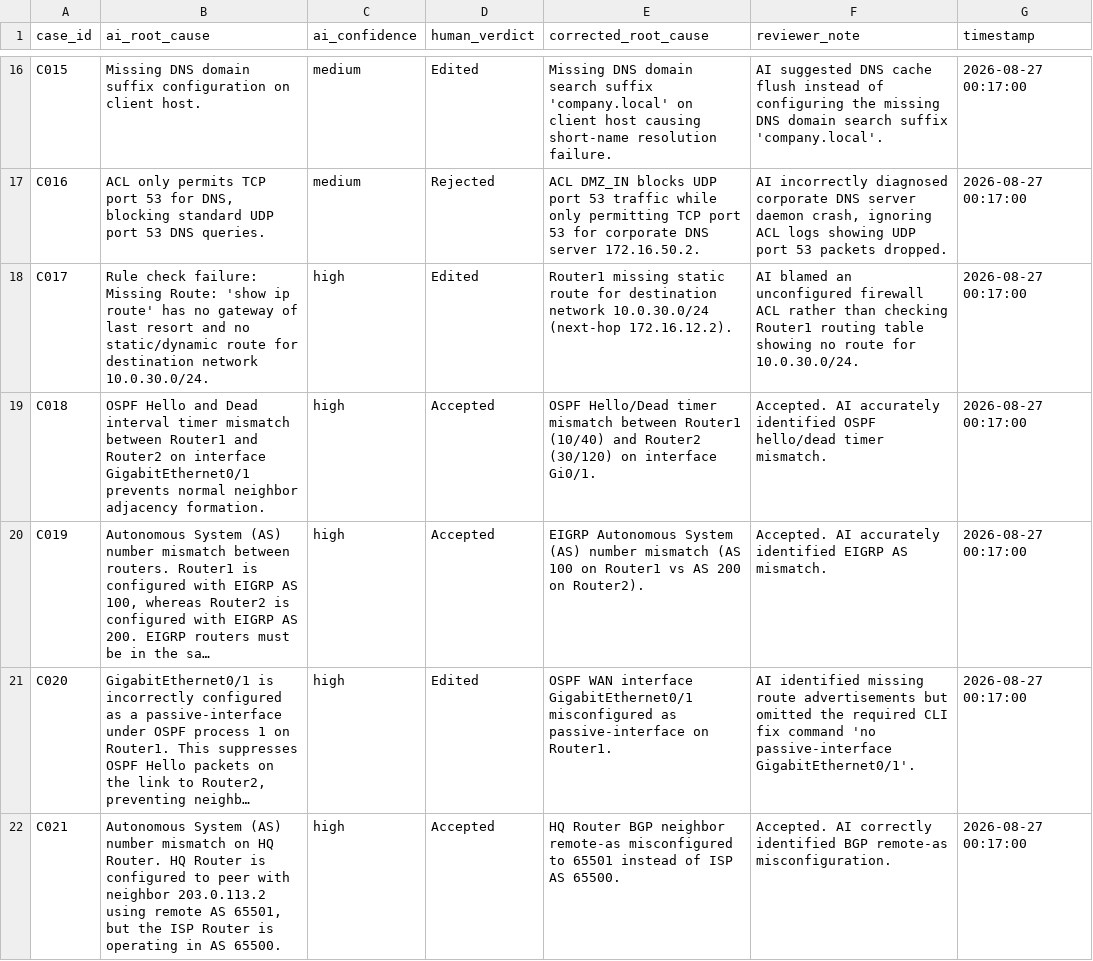
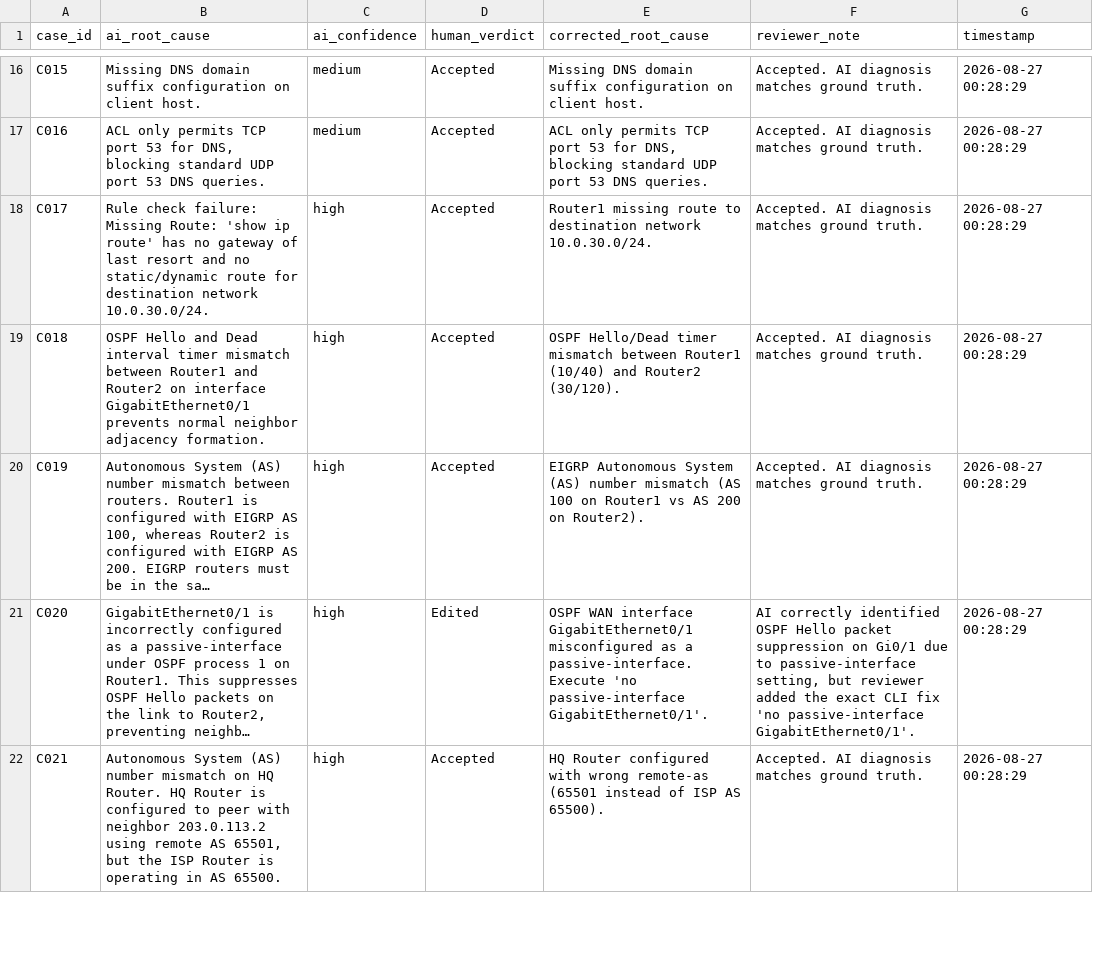
Before and after one commit to rishabh855/NextSageAi, a CSV file: data/responsible_ai_log.csv, drawn as a sheet; only a part is shown, gaps mark what is left out; long unchanged cells end in …; the diff covers the shown part only; the diff names each change by its address in the sheet, - before the commit and + after, or states it on an @@ line.

```diff
--- a/data/responsible_ai_log.csv
+++ b/data/responsible_ai_log.csv
-D16 (human_verdict): Edited
+D16 (human_verdict): Accepted
-E16 (corrected_root_cause): …DNS domain search suffix 'company.local' on client host causing short-name resolution failure.
+E16 (corrected_root_cause): …DNS domain suffix configuration on client host.
-F16 (reviewer_note): AI suggested DNS cache flush instead of configuring the missing DNS domain search suffix 'company.local'.
+F16 (reviewer_note): Accepted. AI diagnosis matches ground truth.
-G16:G22 (timestamp): 2026-08-27 00:17:00
+G16:G22 (timestamp): 2026-08-27 00:28:29
-D17 (human_verdict): Rejected
+D17 (human_verdict): Accepted
-E17 (corrected_root_cause): ACL DMZ_IN blocks UDP port 53 traffic while only permitting TCP port 53 for corporate DNS server 172.16.50.2.
+E17 (corrected_root_cause): ACL only permits TCP port 53 for DNS, blocking standard UDP port 53 DNS queries.
-F17 (reviewer_note): AI incorrectly diagnosed corporate DNS server daemon crash, ignoring ACL logs showing UDP port 53 packets dropped.
+F17 (reviewer_note): Accepted. AI diagnosis matches ground truth.
-D18 (human_verdict): Edited
+D18 (human_verdict): Accepted
-E18 (corrected_root_cause): Router1 missing static route for destination network 10.0.30.0/24 (next-hop 172.16.12.2).
+E18 (corrected_root_cause): Router1 missing route to destination network 10.0.30.0/24.
-F18 (reviewer_note): AI blamed an unconfigured firewall ACL rather than checking Router1 routing table showing no route for 10.0.30.0/24.
+F18 (reviewer_note): Accepted. AI diagnosis matches ground truth.
-E19 (corrected_root_cause): …and Router2 (30/120) on interface Gi0/1.
+E19 (corrected_root_cause): …and Router2 (30/120).
-F19 (reviewer_note): Accepted. AI accurately identified OSPF hello/dead timer mismatch.
+F19 (reviewer_note): Accepted. AI diagnosis matches ground truth.
-F20 (reviewer_note): Accepted. AI accurately identified EIGRP AS mismatch.
+F20 (reviewer_note): Accepted. AI diagnosis matches ground truth.
-E21 (corrected_root_cause): …misconfigured as passive-interface on Router1.
+E21 (corrected_root_cause): …misconfigured as a passive-interface. Execute 'no passive-interface GigabitEthernet0/1'.
-F21 (reviewer_note): AI identified missing route advertisements but omitted the required CLI fix command 'no passive-interface…
+F21 (reviewer_note): AI correctly identified OSPF Hello packet suppression on Gi0/1 due to passive-interface setting, but reviewer added the exact CLI fix 'no passive-interface…
-E22 (corrected_root_cause): HQ Router BGP neighbor remote-as misconfigured to 65501 instead of ISP AS 65500.
+E22 (corrected_root_cause): HQ Router configured with wrong remote-as (65501 instead of ISP AS 65500).
-F22 (reviewer_note): Accepted. AI correctly identified BGP remote-as misconfiguration.
+F22 (reviewer_note): Accepted. AI diagnosis matches ground truth.
```
Also changed, not shown: 90 edited cells elsewhere in this file, data/review_queue.csv, 1 other file.
